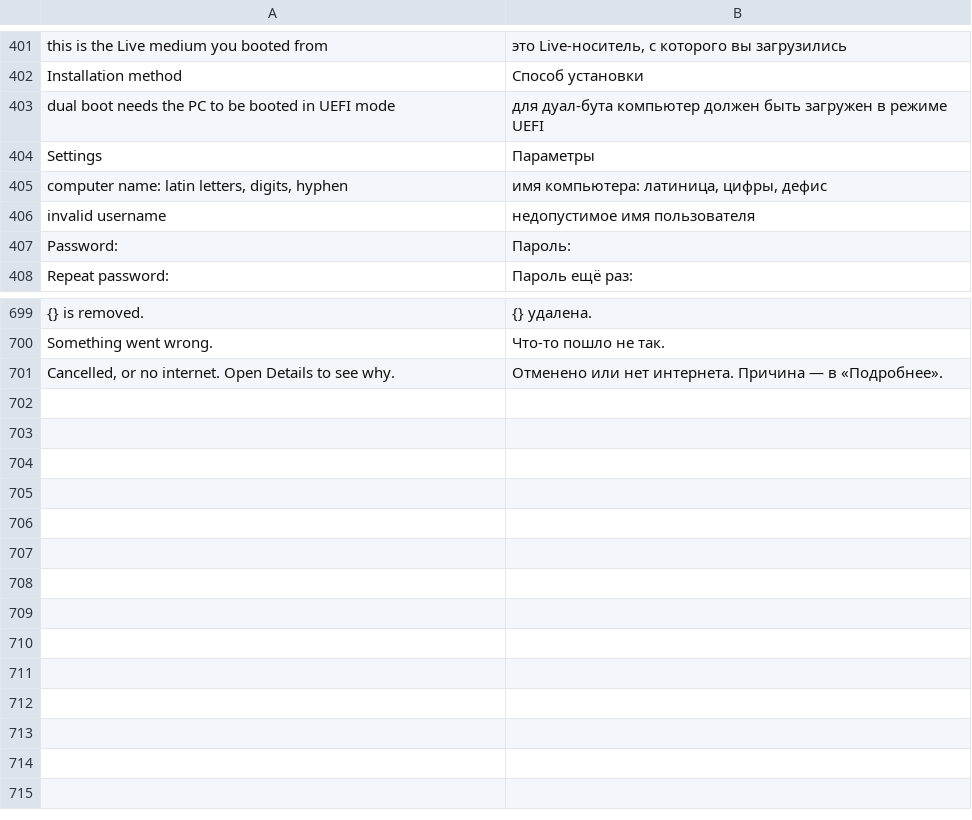
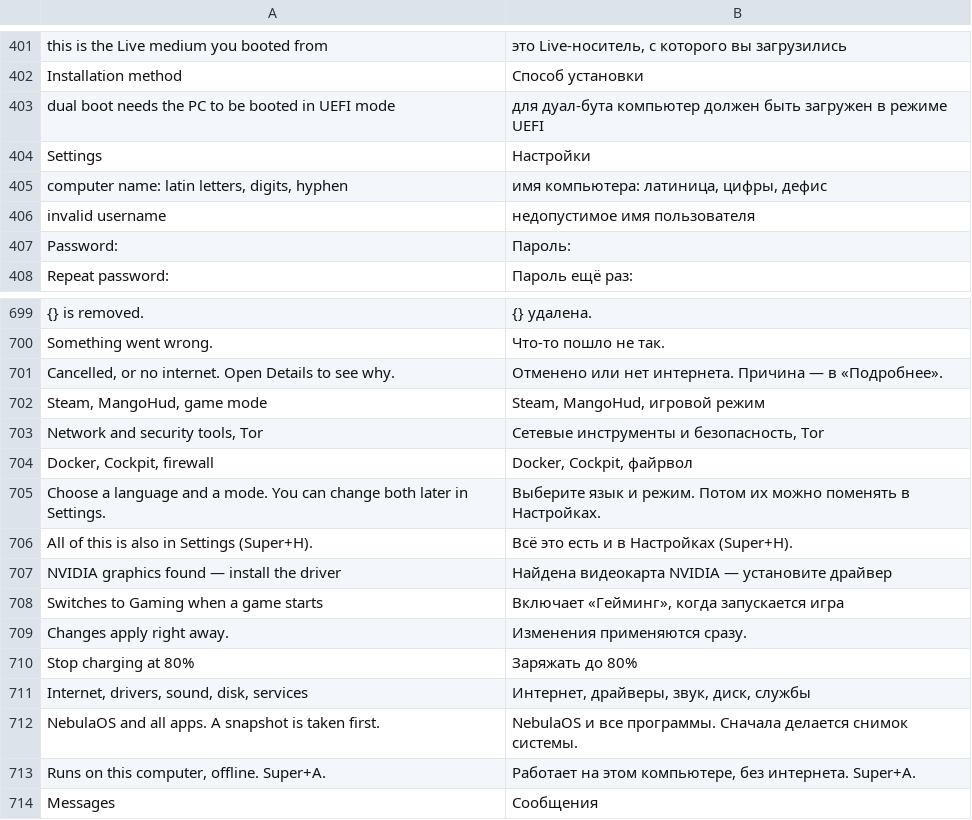
Before and after one commit to matvijaskiv-svg/NebulaOS, a TSV file: desktop/usr/share/nebulaos/i18n/ru.tsv, drawn as a sheet; only a part is shown, gaps mark what is left out.

Commit message:
NebulaOS 0.7.5: New macOS-style login screen, clean startup sound, plain app names and texts

```diff
--- a/desktop/usr/share/nebulaos/i18n/ru.tsv
+++ b/desktop/usr/share/nebulaos/i18n/ru.tsv
@@ -403,3 +403,3 @@ Installation method	Способ установки
 dual boot needs the PC to be booted in UEFI mode	для дуал-бута компьютер должен быть загружен в режиме UEFI
-Settings	Параметры
+Settings	Настройки
 computer name: latin letters, digits, hyphen	имя компьютера: латиница, цифры, дефис
@@ -701 +701,14 @@ Something went wrong.	Что-то пошло не так.
 Cancelled, or no internet. Open Details to see why.	Отменено или нет интернета. Причина — в «Подробнее».
+Steam, MangoHud, game mode	Steam, MangoHud, игровой режим
+Network and security tools, Tor	Сетевые инструменты и безопасность, Tor
+Docker, Cockpit, firewall	Docker, Cockpit, файрвол
+Choose a language and a mode. You can change both later in Settings.	Выберите язык и режим. Потом их можно поменять в Настройках.
+All of this is also in Settings (Super+H).	Всё это есть и в Настройках (Super+H).
+NVIDIA graphics found — install the driver	Найдена видеокарта NVIDIA — установите драйвер
+Switches to Gaming when a game starts	Включает «Гейминг», когда запускается игра
+Changes apply right away.	Изменения применяются сразу.
+Stop charging at 80%	Заряжать до 80%
+Internet, drivers, sound, disk, services	Интернет, драйверы, звук, диск, службы
+NebulaOS and all apps. A snapshot is taken first.	NebulaOS и все программы. Сначала делается снимок системы.
+Runs on this computer, offline. Super+A.	Работает на этом компьютере, без интернета. Super+A.
+Messages	Сообщения
```
Also changed, not shown: desktop/usr/share/nebulaos/i18n/it.tsv, desktop/usr/share/nebulaos/i18n/uk.tsv, 25 other files.
